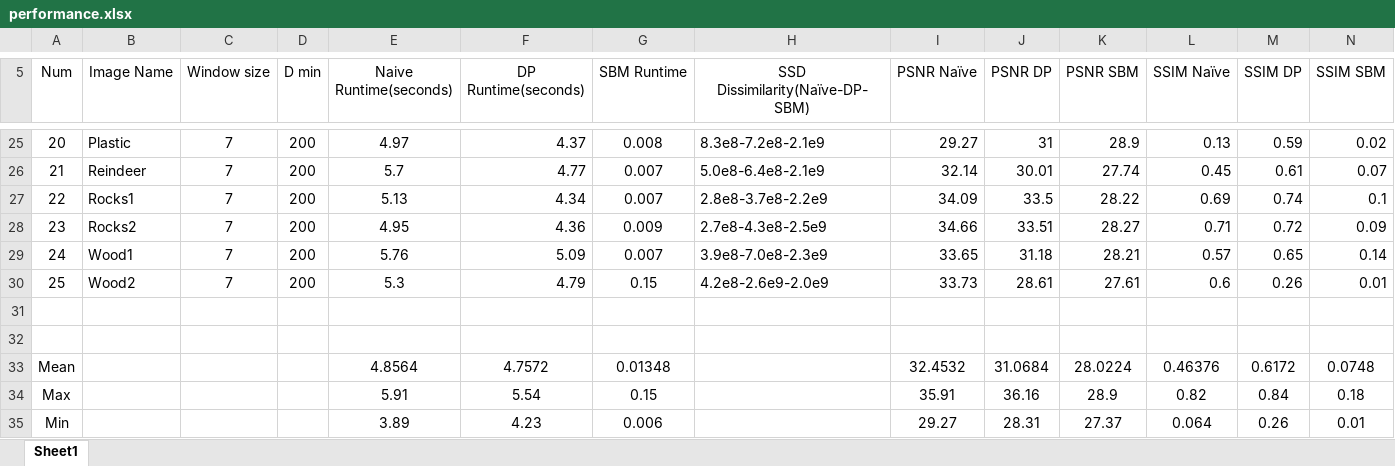
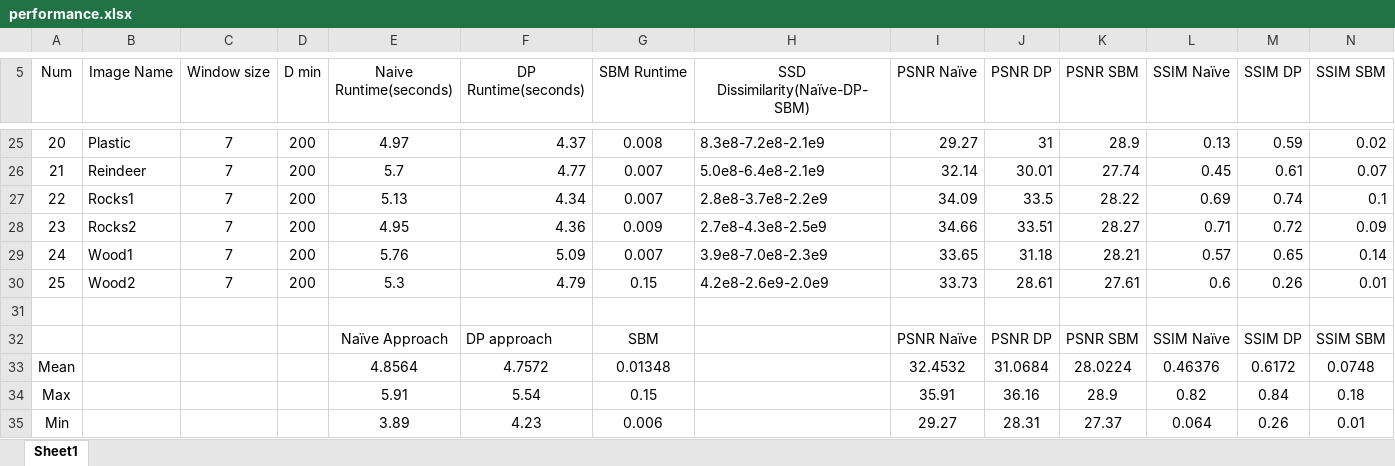
Before and after one commit to maashon/Stereo-reconstruction, an Excel workbook: performance.xlsx, sheet Sheet1, drawn as a sheet; only a part is shown, gaps mark what is left out; values as stored, in another font and other column widths than the file's, no borders; charts and pictures not drawn; the diff names each change by its address in the sheet, - before the commit and + after, or states it on an @@ line.

Commit message:
adding the charts

```diff
--- a/performance.xlsx (sheet Sheet1)
+++ b/performance.xlsx (sheet Sheet1)
-row 32: (empty)
+row 32:  |  |  |  | Naïve Approach | DP approach | SBM |  | PSNR Naïve | PSNR DP | PSNR SBM | SSIM Naïve | SSIM DP | SSIM SBM
```
Also changed, not shown: charts or pictures.
